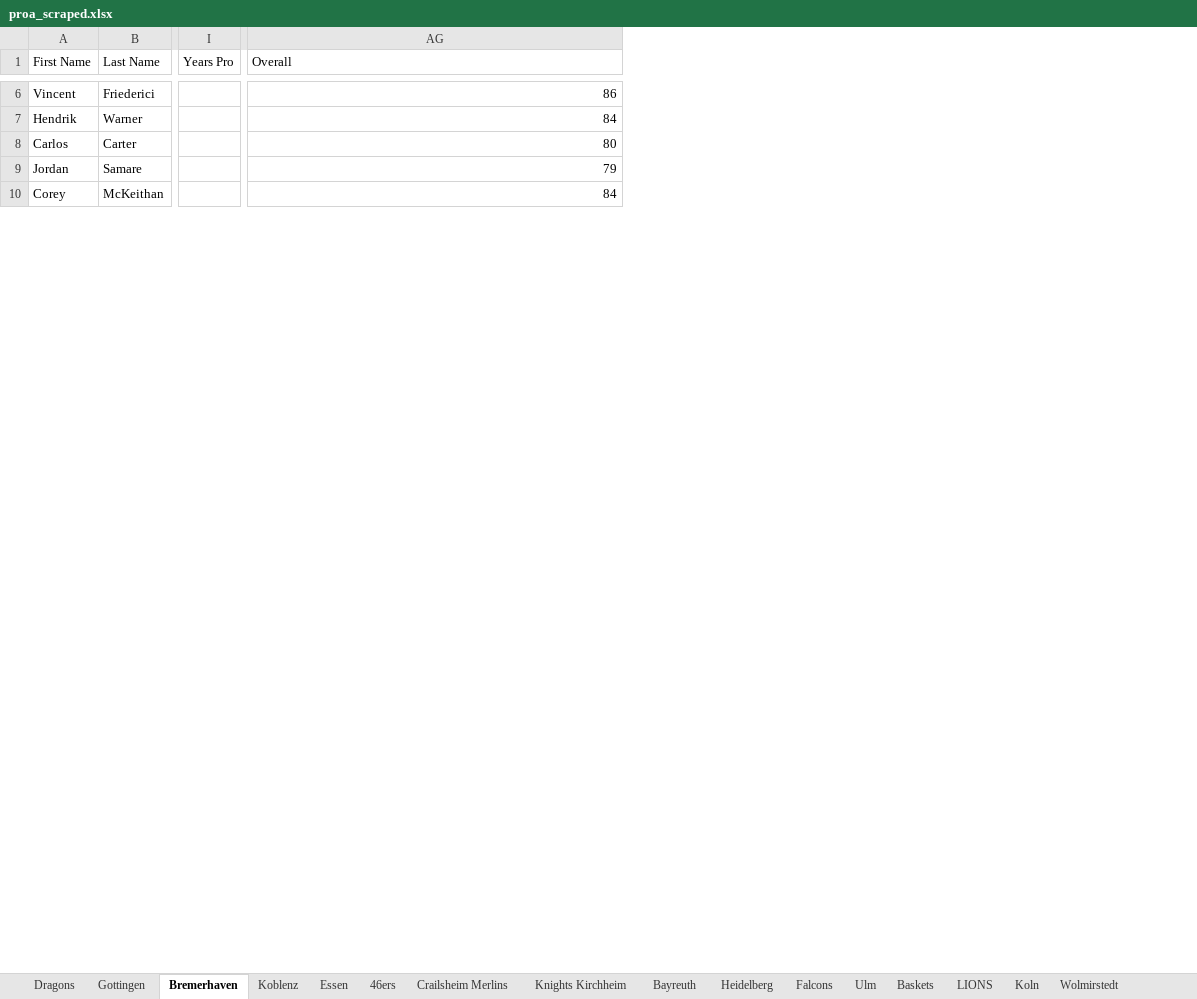
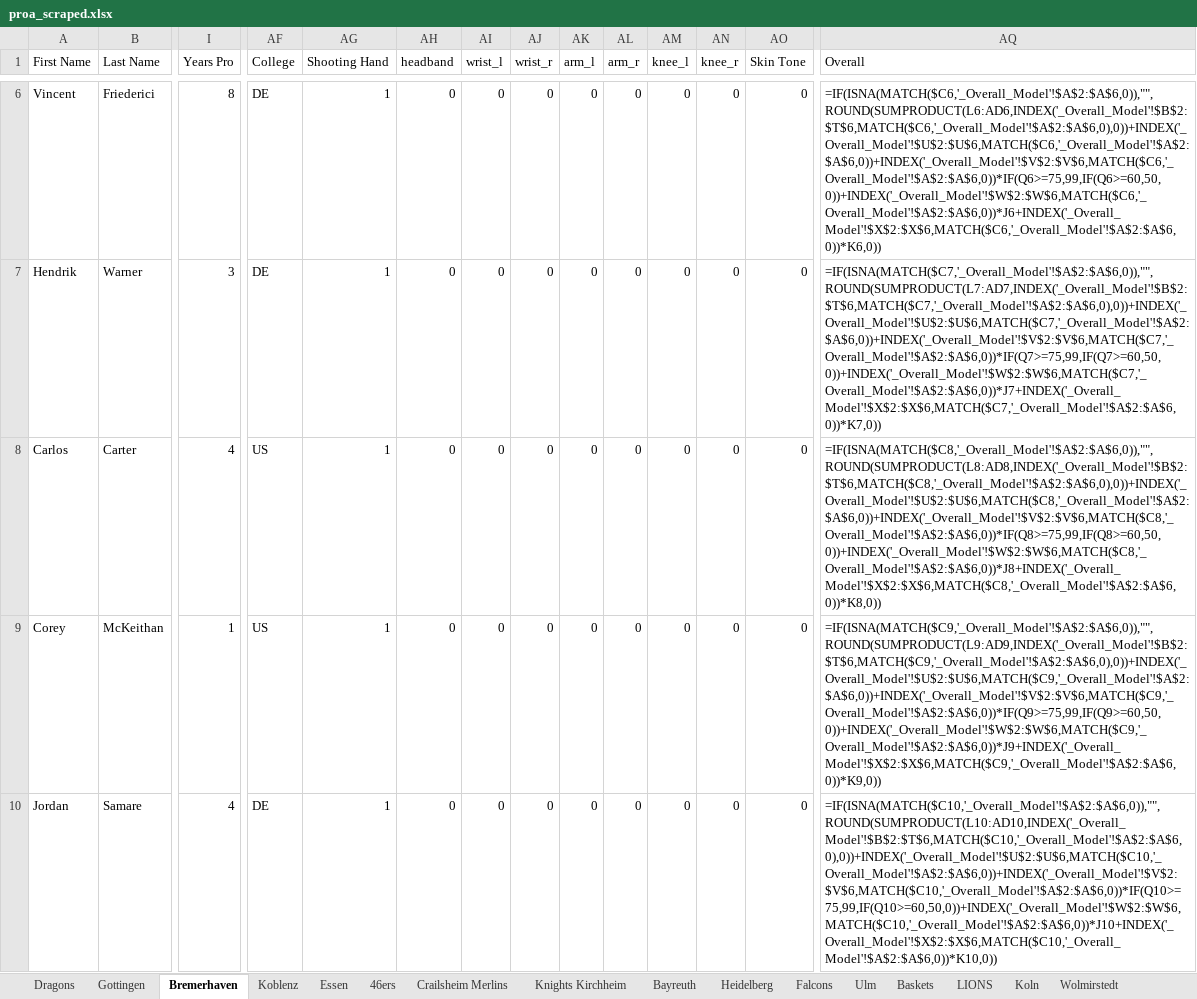
Before and after one commit to lifestepvan2/PROA2K5, an Excel workbook: proa_scraped.xlsx, sheet Bremerhaven, drawn as a sheet; only a part is shown, gaps mark what is left out; values as stored, in another font and other column widths than the file's, no borders; formulas without a stored value are shown as written; removed rows and columns are numbered as before the commit, all else as after; rows hold the shown columns only; the diff covers the shown part only; the diff names each change by its address in the sheet, - before the commit and + after, or states it on an @@ line.

Commit message:
Features: wired College into the game added persistent override workflow added manual complexion override and reworked/simplified skin texture assignment via iso patching

```diff
--- a/proa_scraped.xlsx (sheet Bremerhaven)
+++ b/proa_scraped.xlsx (sheet Bremerhaven)
+column AF (College), rows 6-8: DE | DE | US; row 10: DE
+column AG (Shooting Hand), rows 6-8: all 1; row 10: 1
+column AH (headband), rows 6-8: all 0; row 10: 0
+column AI (wrist_l), rows 6-8: all 0; row 10: 0
+column AJ (wrist_r), rows 6-8: all 0; row 10: 0
+column AK (arm_l), rows 6-8: all 0; row 10: 0
+column AL (arm_r), rows 6-8: all 0; row 10: 0
+column AM (knee_l), rows 6-8: all 0; row 10: 0
+column AN (knee_r), rows 6-8: all 0; row 10: 0
+column AO (Skin Tone), rows 6-8: all 0; row 10: 0
-I6 (Years Pro): (empty)
+I6 (Years Pro): 8
-AQ6 (Overall): 86
+AQ6 (Overall): =IF(ISNA(MATCH($C6,'_Overall_Model'!$A$2:$A$6,0)),"",ROUND(SUMPRODUCT(L6:AD6,INDEX('_Overall_Model'!$B$2:$T$6,MATCH($C6,'_Overall_Model'!$A$2:$A$6,0),0))+INDEX('_Overall_Model'!$U$2:$U$6,MATCH($C6,'_Overall_Model'!$A$2:$A$6,0))+INDEX('_Overall_Model'!$V$2:$V$6,MATCH($C6,'_Overall_Model'!$A$2:$A$6,0))*IF(Q6>=75,99,IF(Q6>=60,50,0))+INDEX('_Overall_Model'!$W$2:$W$6,MATCH($C6,'_Overall_Model'!$A$2:$A$6,0))*J6+INDEX('_Overall_Model'!$X$2:$X$6,MATCH($C6,'_Overall_Model'!$A$2:$A$6,0))*K6,0))
-I7 (Years Pro): (empty)
+I7 (Years Pro): 3
-AQ7 (Overall): 84
+AQ7 (Overall): =IF(ISNA(MATCH($C7,'_Overall_Model'!$A$2:$A$6,0)),"",ROUND(SUMPRODUCT(L7:AD7,INDEX('_Overall_Model'!$B$2:$T$6,MATCH($C7,'_Overall_Model'!$A$2:$A$6,0),0))+INDEX('_Overall_Model'!$U$2:$U$6,MATCH($C7,'_Overall_Model'!$A$2:$A$6,0))+INDEX('_Overall_Model'!$V$2:$V$6,MATCH($C7,'_Overall_Model'!$A$2:$A$6,0))*IF(Q7>=75,99,IF(Q7>=60,50,0))+INDEX('_Overall_Model'!$W$2:$W$6,MATCH($C7,'_Overall_Model'!$A$2:$A$6,0))*J7+INDEX('_Overall_Model'!$X$2:$X$6,MATCH($C7,'_Overall_Model'!$A$2:$A$6,0))*K7,0))
-I8 (Years Pro): (empty)
+I8 (Years Pro): 4
-AQ8 (Overall): 80
+AQ8 (Overall): =IF(ISNA(MATCH($C8,'_Overall_Model'!$A$2:$A$6,0)),"",ROUND(SUMPRODUCT(L8:AD8,INDEX('_Overall_Model'!$B$2:$T$6,MATCH($C8,'_Overall_Model'!$A$2:$A$6,0),0))+INDEX('_Overall_Model'!$U$2:$U$6,MATCH($C8,'_Overall_Model'!$A$2:$A$6,0))+INDEX('_Overall_Model'!$V$2:$V$6,MATCH($C8,'_Overall_Model'!$A$2:$A$6,0))*IF(Q8>=75,99,IF(Q8>=60,50,0))+INDEX('_Overall_Model'!$W$2:$W$6,MATCH($C8,'_Overall_Model'!$A$2:$A$6,0))*J8+INDEX('_Overall_Model'!$X$2:$X$6,MATCH($C8,'_Overall_Model'!$A$2:$A$6,0))*K8,0))
+row 9: Corey | McKeithan | 1 | US | 1 | 0 | 0 | 0 | 0 | 0 | 0 | 0 | 0 | =IF(ISNA(MATCH($C9,'_Overall_Model'!$A$2:$A$6,0)),"",ROUND(SUMPRODUCT(L9:AD9,INDEX('_Overall_Model'!$B$2:$T$6,MATCH($C9,'_Overall_Model'!$A$2:$A$6,0),0))+INDEX('_Overall_Model'!$U$2:$U$6,MATCH($C9,'_Overall_Model'!$A$2:$A$6,0))+INDEX('_Overall_Model'!$V$2:$V$6,MATCH($C9,'_Overall_Model'!$A$2:$A$6,0))*IF(Q9>=75,99,IF(Q9>=60,50,0))+INDEX('_Overall_Model'!$W$2:$W$6,MATCH($C9,'_Overall_Model'!$A$2:$A$6,0))*J9+INDEX('_Overall_Model'!$X$2:$X$6,MATCH($C9,'_Overall_Model'!$A$2:$A$6,0))*K9,0))
-I10 (Years Pro): (empty)
+I10 (Years Pro): 4
-AQ10 (Overall): 79
+AQ10 (Overall): =IF(ISNA(MATCH($C10,'_Overall_Model'!$A$2:$A$6,0)),"",ROUND(SUMPRODUCT(L10:AD10,INDEX('_Overall_Model'!$B$2:$T$6,MATCH($C10,'_Overall_Model'!$A$2:$A$6,0),0))+INDEX('_Overall_Model'!$U$2:$U$6,MATCH($C10,'_Overall_Model'!$A$2:$A$6,0))+INDEX('_Overall_Model'!$V$2:$V$6,MATCH($C10,'_Overall_Model'!$A$2:$A$6,0))*IF(Q10>=75,99,IF(Q10>=60,50,0))+INDEX('_Overall_Model'!$W$2:$W$6,MATCH($C10,'_Overall_Model'!$A$2:$A$6,0))*J10+INDEX('_Overall_Model'!$X$2:$X$6,MATCH($C10,'_Overall_Model'!$A$2:$A$6,0))*K10,0))
-row 10: Corey | McKeithan |  | 84
```
Also changed, not shown: 2 added rows, 2 removed rows and 23 edited cells elsewhere in this sheet, sheet Bayreuth, sheet Falcons, sheet Heidelberg, sheet LIONS, sheet Koblenz, sheet Dragons, 11 more sheets, 40 other files.
